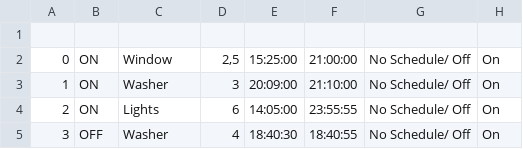
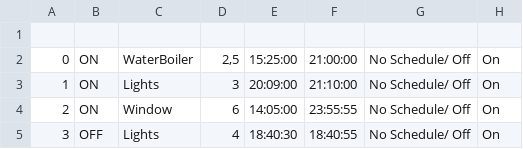
Before and after one commit to guydvir2/Rpi, a CSV file: SmartHome/Schedule.csv, drawn as a sheet.

```diff
--- a/SmartHome/Schedule.csv
+++ b/SmartHome/Schedule.csv
@@ -1,5 +1,5 @@
 
-0,ON,Window,"2,5",15:25:00,21:00:00,No Schedule/ Off,On
-1,ON,Washer,3,20:09:00,21:10:00,No Schedule/ Off,On
-2,ON,Lights,6,14:05:00,23:55:55,No Schedule/ Off,On
-3,OFF,Washer,4,18:40:30,18:40:55,No Schedule/ Off,On
+0,ON,WaterBoiler,"2,5",15:25:00,21:00:00,No Schedule/ Off,On
+1,ON,Lights,3,20:09:00,21:10:00,No Schedule/ Off,On
+2,ON,Window,6,14:05:00,23:55:55,No Schedule/ Off,On
+3,OFF,Lights,4,18:40:30,18:40:55,No Schedule/ Off,On
```
Also changed, not shown: 6 other files.
